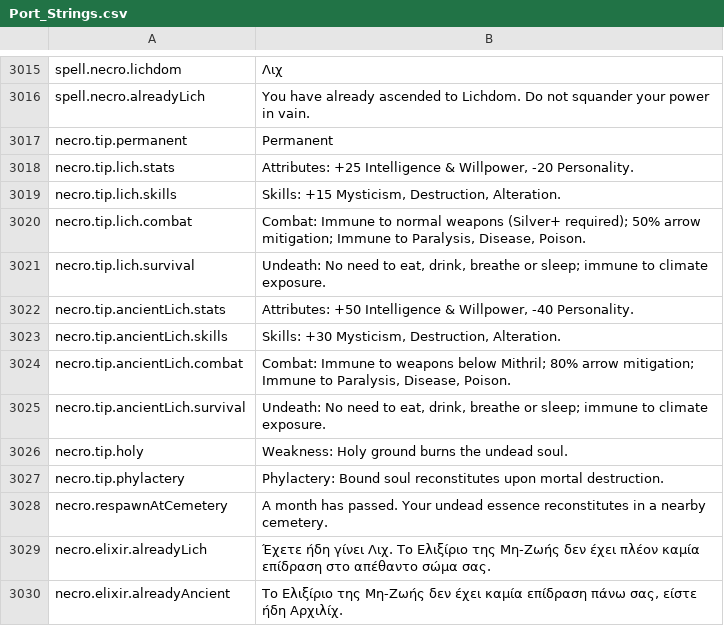
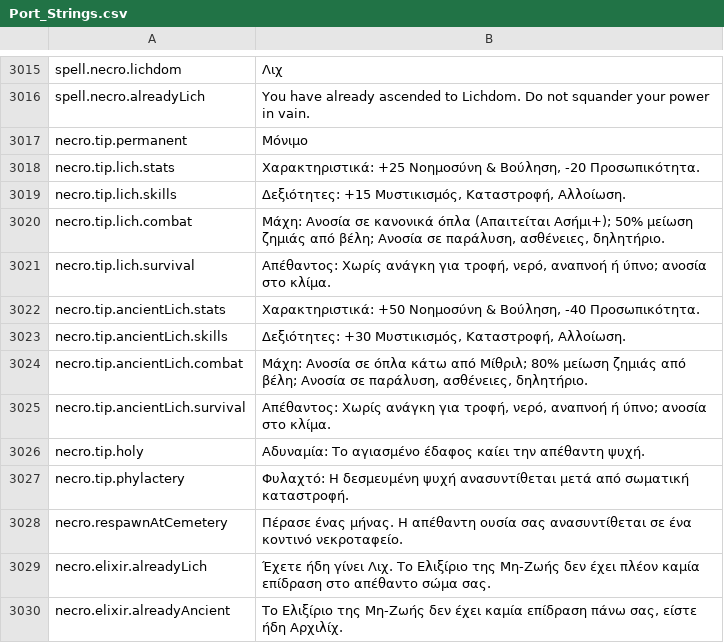
Before and after one commit to Chuz13/daggerfall-forever, a CSV file: locales/el/Port_Strings.csv, drawn as a sheet; only a part is shown, gaps mark what is left out.

```diff
--- a/locales/el/Port_Strings.csv
+++ b/locales/el/Port_Strings.csv
@@ -3018,14 +3018,14 @@ spell.necro.lichdom,"Λιχ"
 spell.necro.alreadyLich,"You have already ascended to Lichdom. Do not squander your power in vain."
-necro.tip.permanent,"Permanent"
-necro.tip.lich.stats,"Attributes: +25 Intelligence & Willpower, -20 Personality."
-necro.tip.lich.skills,"Skills: +15 Mysticism, Destruction, Alteration."
-necro.tip.lich.combat,"Combat: Immune to normal weapons (Silver+ required); 50% arrow mitigation; Immune to Paralysis, Disease, Poison."
-necro.tip.lich.survival,"Undeath: No need to eat, drink, breathe or sleep; immune to climate exposure."
-necro.tip.ancientLich.stats,"Attributes: +50 Intelligence & Willpower, -40 Personality."
-necro.tip.ancientLich.skills,"Skills: +30 Mysticism, Destruction, Alteration."
-necro.tip.ancientLich.combat,"Combat: Immune to weapons below Mithril; 80% arrow mitigation; Immune to Paralysis, Disease, Poison."
-necro.tip.ancientLich.survival,"Undeath: No need to eat, drink, breathe or sleep; immune to climate exposure."
-necro.tip.holy,"Weakness: Holy ground burns the undead soul."
-necro.tip.phylactery,"Phylactery: Bound soul reconstitutes upon mortal destruction."
-necro.respawnAtCemetery,"A month has passed. Your undead essence reconstitutes in a nearby cemetery."
+necro.tip.permanent,"Μόνιμο"
+necro.tip.lich.stats,"Χαρακτηριστικά: +25 Νοημοσύνη & Βούληση, -20 Προσωπικότητα."
+necro.tip.lich.skills,"Δεξιότητες: +15 Μυστικισμός, Καταστροφή, Αλλοίωση."
+necro.tip.lich.combat,"Μάχη: Ανοσία σε κανονικά όπλα (Απαιτείται Ασήμι+); 50% μείωση ζημιάς από βέλη; Ανοσία σε παράλυση, ασθένειες, δηλητήριο."
+necro.tip.lich.survival,"Απέθαντος: Χωρίς ανάγκη για τροφή, νερό, αναπνοή ή ύπνο; ανοσία στο κλίμα."
+necro.tip.ancientLich.stats,"Χαρακτηριστικά: +50 Νοημοσύνη & Βούληση, -40 Προσωπικότητα."
+necro.tip.ancientLich.skills,"Δεξιότητες: +30 Μυστικισμός, Καταστροφή, Αλλοίωση."
+necro.tip.ancientLich.combat,"Μάχη: Ανοσία σε όπλα κάτω από Μίθριλ; 80% μείωση ζημιάς από βέλη; Ανοσία σε παράλυση, ασθένειες, δηλητήριο."
+necro.tip.ancientLich.survival,"Απέθαντος: Χωρίς ανάγκη για τροφή, νερό, αναπνοή ή ύπνο; ανοσία στο κλίμα."
+necro.tip.holy,"Αδυναμία: Το αγιασμένο έδαφος καίει την απέθαντη ψυχή."
+necro.tip.phylactery,"Φυλαχτό: Η δεσμευμένη ψυχή ανασυντίθεται μετά από σωματική καταστροφή."
+necro.respawnAtCemetery,"Πέρασε ένας μήνας. Η απέθαντη ουσία σας ανασυντίθεται σε ένα κοντινό νεκροταφείο."
 necro.elixir.alreadyLich,"Έχετε ήδη γίνει Λιχ. Το Ελιξίριο της Μη-Ζωής δεν έχει πλέον καμία επίδραση στο απέθαντο σώμα σας."
```
Also changed, not shown: locales/bg/Port_Strings.csv, locales/fr/Port_Strings.csv, 20 other files.
